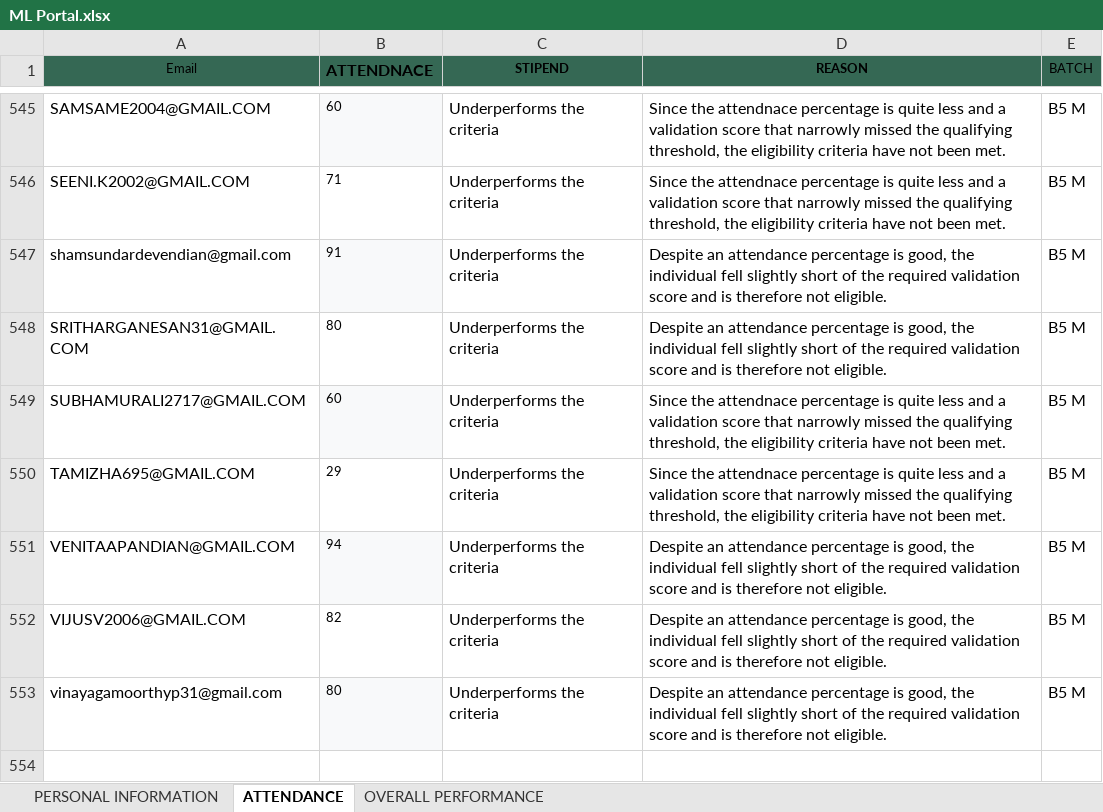
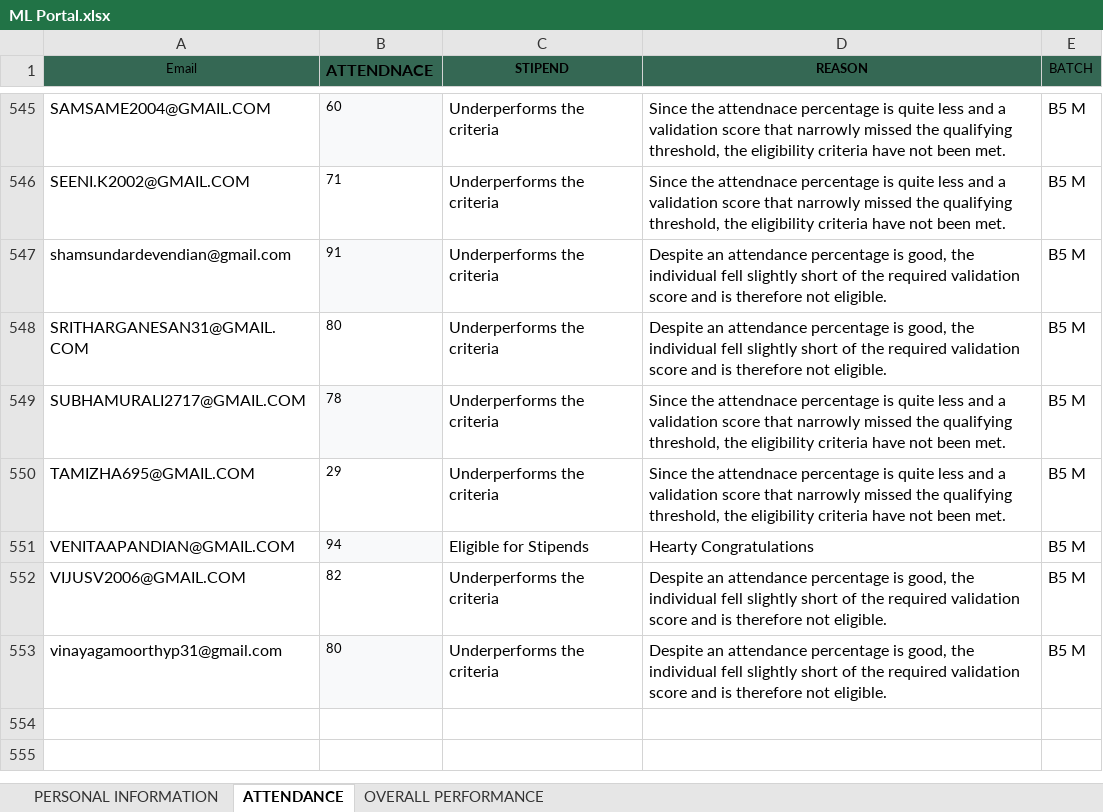
Before and after one commit to vcodezindia/Portal, an Excel workbook: ML Portal.xlsx, sheet ATTENDANCE, drawn as a sheet; only a part is shown, gaps mark what is left out; the shorter side is filled out with more unchanged rows; values as stored, in another font and other column widths than the file's, no borders; the diff names each change by its address in the sheet, - before the commit and + after, or states it on an @@ line.

```diff
--- a/ML Portal.xlsx (sheet ATTENDANCE)
+++ b/ML Portal.xlsx (sheet ATTENDANCE)
-B549 (ATTENDNACE): 60
+B549 (ATTENDNACE): 78
-C551 (STIPEND): Underperforms the criteria
+C551 (STIPEND): Eligible for Stipends
-D551 (REASON): Despite an attendance percentage is good, the individual fell slightly short of the required validation score and is therefore not eligible.
+D551 (REASON): Hearty Congratulations
```
Also changed, not shown: sheet OVERALL PERFORMANCE.
